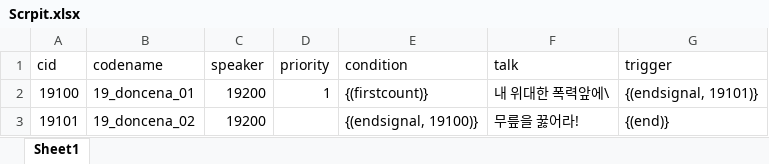
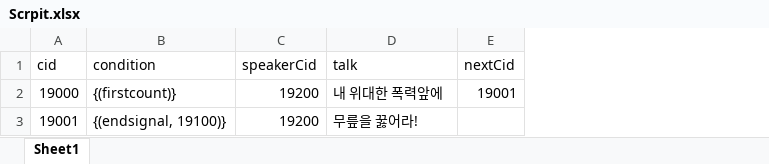
Before and after one commit to WolfPack-1/2D-Side-View-Roguelike, an Excel workbook: DesignDocs/VariableData/Scrpit.xlsx, sheet Sheet1, drawn as a sheet; values as stored, in another font and other column widths than the file's, no borders; removed rows and columns are numbered as before the commit, all else as after; the diff names each change by its address in the sheet, - before the commit and + after, or states it on an @@ line.

```diff
--- a/DesignDocs/VariableData/Scrpit.xlsx (sheet Sheet1)
+++ b/DesignDocs/VariableData/Scrpit.xlsx (sheet Sheet1)
-column B (codename), rows 2-3: 19_doncena_01 | 19_doncena_02
-column C (speaker), rows 2-3: 19200 | 19200
-column D (priority), row 2: 1
+column C (speakerCid), rows 2-3: 19200 | 19200
-column G (trigger), rows 2-3: {(endsignal, 19101)} | {(end)}
+column E (nextCid), row 2: 19001
-A2 (cid): 19100
+A2 (cid): 19000
-D2 (talk): 내 위대한 폭력앞에\
+D2 (talk): 내 위대한 폭력앞에
-A3 (cid): 19101
+A3 (cid): 19001
```
Also changed, not shown: 1 other file.
